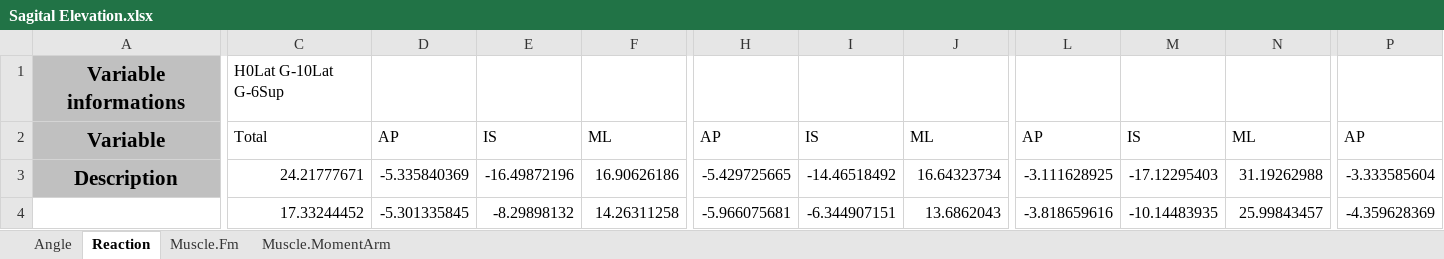
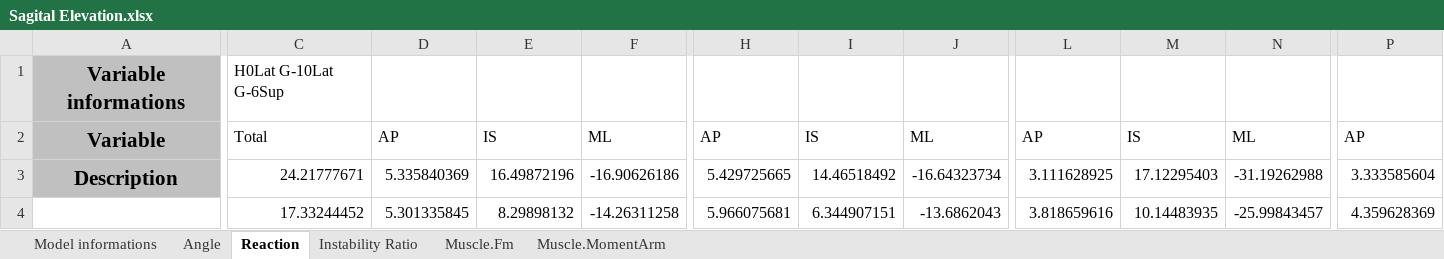
Before and after one commit to dansoyeux/rTSA-Lateralisation, an Excel workbook: Output/Sagital Elevation.xlsx, sheet Reaction, drawn as a sheet; only a part is shown, gaps mark what is left out; values as stored, in another font and other column widths than the file's, no borders; the diff covers the shown part only; the diff names each change by its address in the sheet, - before the commit and + after, or states it on an @@ line.

```diff
--- a/Output/Sagital Elevation.xlsx (sheet Reaction)
+++ b/Output/Sagital Elevation.xlsx (sheet Reaction)
+sheet tab: Model informations
+sheet tab: Instability Ratio
-D3: -5.335840369
+D3: 5.335840369
-E3: -16.49872196
+E3: 16.49872196
-F3: 16.90626186
+F3: -16.90626186
-H3: -5.429725665
+H3: 5.429725665
-I3: -14.46518492
+I3: 14.46518492
-J3: 16.64323734
+J3: -16.64323734
-L3: -3.111628925
+L3: 3.111628925
-M3: -17.12295403
+M3: 17.12295403
-N3: 31.19262988
+N3: -31.19262988
-P3: -3.333585604
+P3: 3.333585604
-D4: -5.301335845
+D4: 5.301335845
-E4: -8.29898132
+E4: 8.29898132
-F4: 14.26311258
+F4: -14.26311258
-H4: -5.966075681
+H4: 5.966075681
-I4: -6.344907151
+I4: 6.344907151
-J4: 13.6862043
+J4: -13.6862043
-L4: -3.818659616
+L4: 3.818659616
-M4: -10.14483935
+M4: 10.14483935
-N4: 25.99843457
+N4: -25.99843457
-P4: -4.359628369
+P4: 4.359628369
```
Also changed, not shown: 1420 edited cells elsewhere in this sheet, Output/Coronal Elevation.xlsx, Output/Scapular Elevation.xlsx, 26 other files.
